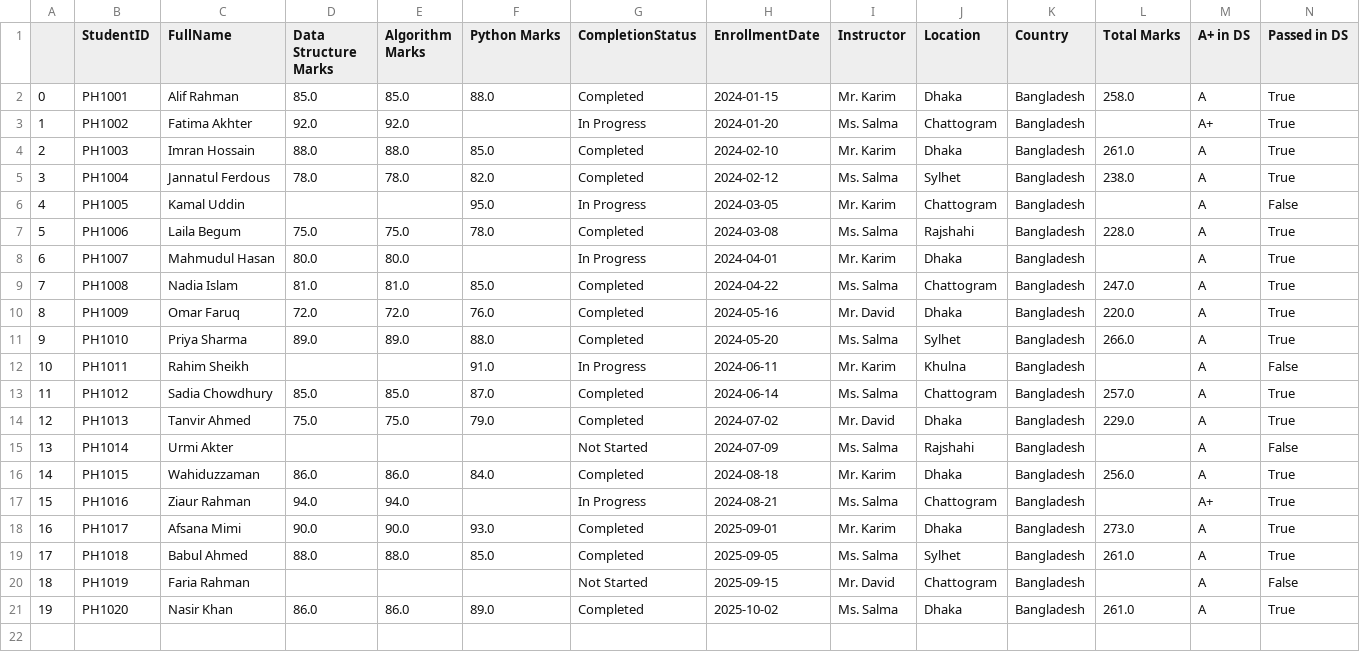
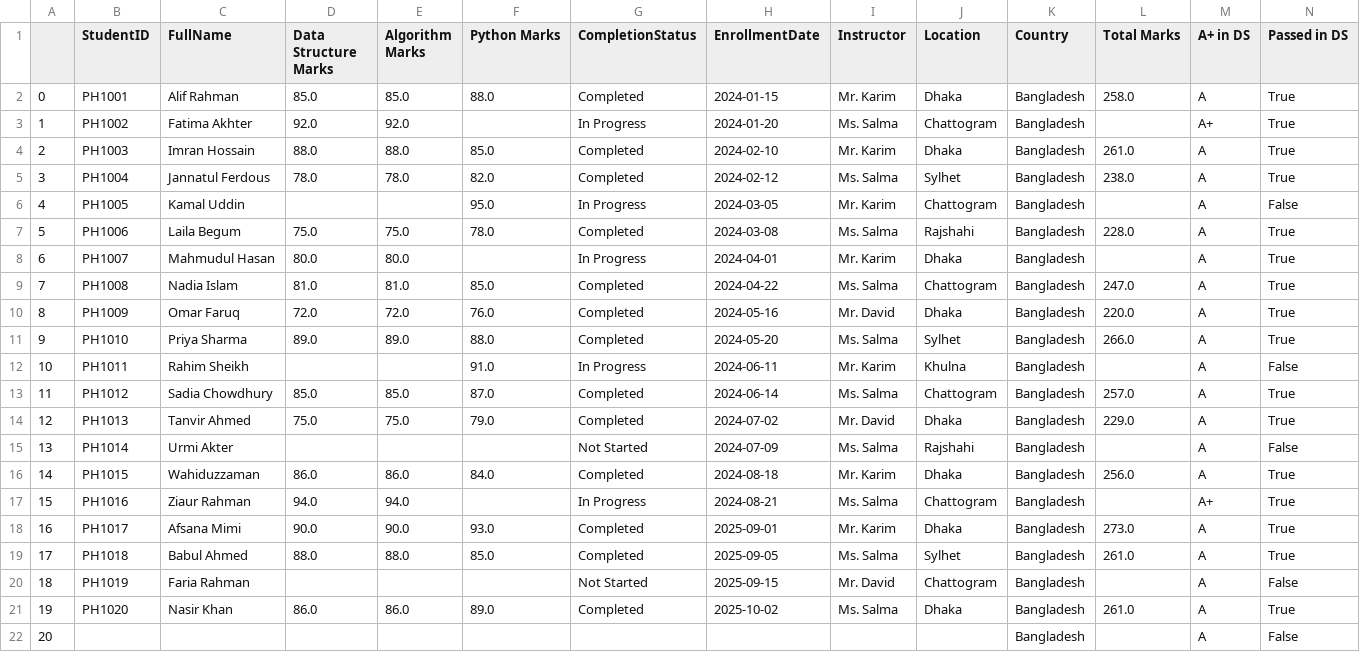
Before and after one commit to Md-Mehedi-Hasan-Dev/AI-ML-Engineering-Journey, a CSV file: AI Programming With Python/Week-04_ ML Toolbox (Visualization)/new_data.csv, drawn as a sheet; only a part is shown; rows hold the shown columns only; the diff names each change by its address in the sheet, - before the commit and + after, or states it on an @@ line.

```diff
--- a/AI Programming With Python/Week-04_ ML Toolbox (Visualization)/new_data.csv
+++ b/AI Programming With Python/Week-04_ ML Toolbox (Visualization)/new_data.csv
+row 22: 20 |  |  |  |  |  |  |  |  |  | Bangladesh |  | A | False
```
Also changed, not shown: 2 other files.
